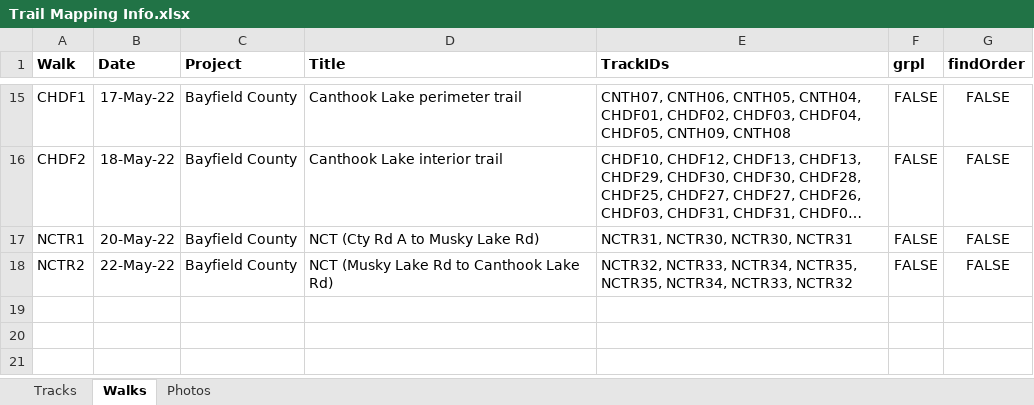
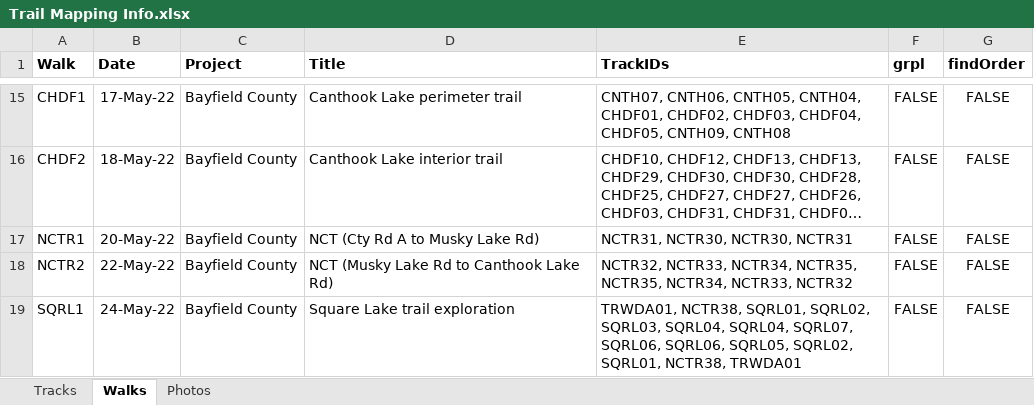
Before and after one commit to droglenc/MAPPING, an Excel workbook: Bayfield County/Data/Trail Mapping Info.xlsx, sheet Walks, drawn as a sheet; only a part is shown, gaps mark what is left out; long unchanged cells end in …; values as stored, in another font and other column widths than the file's, no borders; the diff names each change by its address in the sheet, - before the commit and + after, or states it on an @@ line.

```diff
--- a/Bayfield County/Data/Trail Mapping Info.xlsx (sheet Walks)
+++ b/Bayfield County/Data/Trail Mapping Info.xlsx (sheet Walks)
+row 19: SQRL1 | 24-May-22 | Bayfield County | Square Lake trail exploration | TRWDA01, NCTR38, SQRL01, SQRL02, SQRL03, SQRL04, SQRL04, SQRL07, SQRL06, SQRL06, SQRL05, SQRL02, SQRL01, NCTR38, TRWDA01 | FALSE | FALSE
```
Also changed, not shown: sheet Tracks, sheet Photos, 42 other files.
